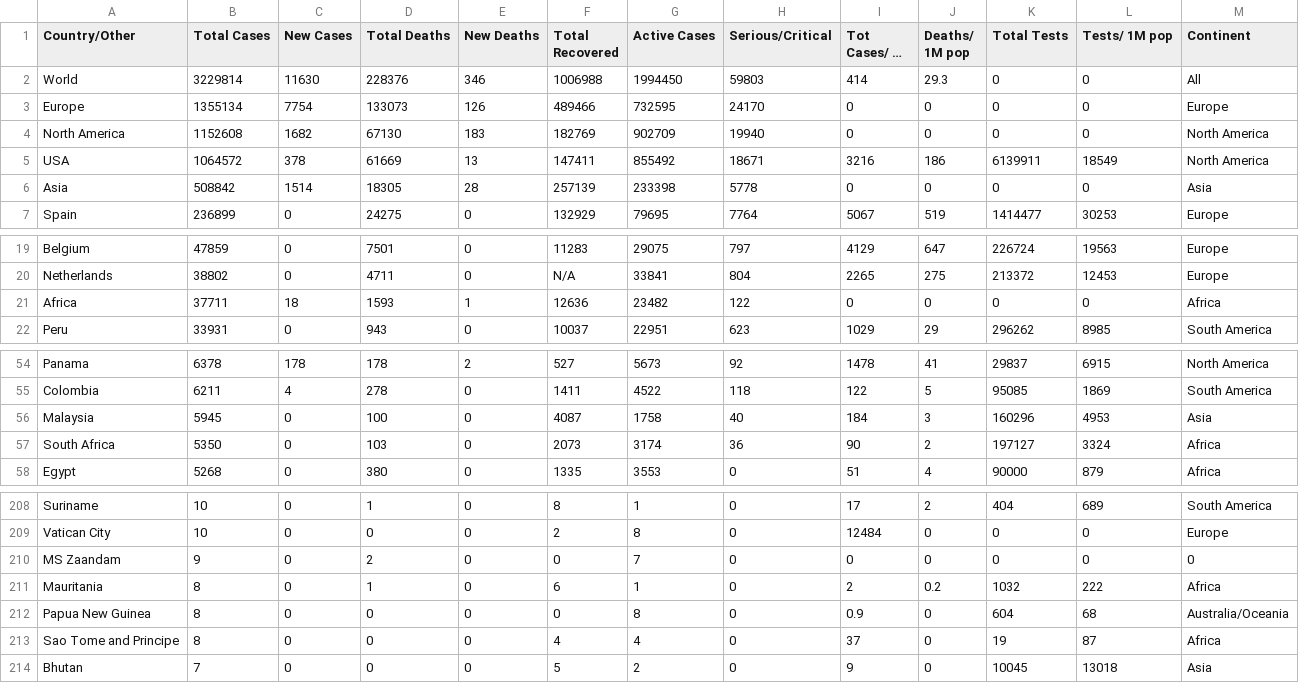
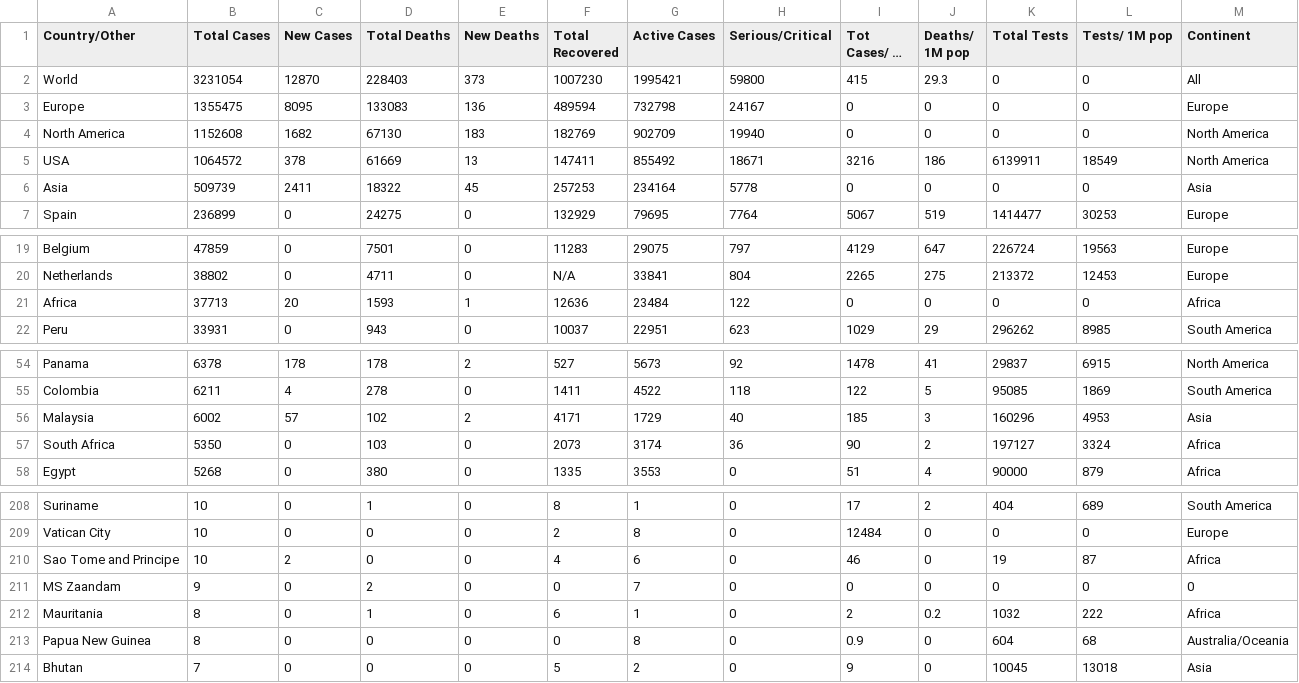
Before and after one commit to innolabglobal/corona-parser, a CSV file: cases_today.csv, drawn as a sheet; only a part is shown, gaps mark what is left out; long unchanged cells end in …; removed rows and columns are numbered as before the commit, all else as after; the diff covers the shown part only; the diff names each change by its address in the sheet, - before the commit and + after, or states it on an @@ line.

```diff
--- a/cases_today.csv
+++ b/cases_today.csv
-B2 (Total Cases): 3229814
+B2 (Total Cases): 3231054
-C2 (New Cases): 11630
+C2 (New Cases): 12870
-D2 (Total Deaths): 228376
+D2 (Total Deaths): 228403
-E2 (New Deaths): 346
+E2 (New Deaths): 373
-F2 (Total Recovered): 1006988
+F2 (Total Recovered): 1007230
-G2 (Active Cases): 1994450
+G2 (Active Cases): 1995421
-H2 (Serious/Critical): 59803
+H2 (Serious/Critical): 59800
-I2 (Tot Cases/ 1M pop): 414
+I2 (Tot Cases/ 1M pop): 415
-B3 (Total Cases): 1355134
+B3 (Total Cases): 1355475
-C3 (New Cases): 7754
+C3 (New Cases): 8095
-D3 (Total Deaths): 133073
+D3 (Total Deaths): 133083
-E3 (New Deaths): 126
+E3 (New Deaths): 136
-F3 (Total Recovered): 489466
+F3 (Total Recovered): 489594
-G3 (Active Cases): 732595
+G3 (Active Cases): 732798
-H3 (Serious/Critical): 24170
+H3 (Serious/Critical): 24167
-B6 (Total Cases): 508842
+B6 (Total Cases): 509739
-C6 (New Cases): 1514
+C6 (New Cases): 2411
-D6 (Total Deaths): 18305
+D6 (Total Deaths): 18322
-E6 (New Deaths): 28
+E6 (New Deaths): 45
-F6 (Total Recovered): 257139
+F6 (Total Recovered): 257253
-G6 (Active Cases): 233398
+G6 (Active Cases): 234164
-B21 (Total Cases): 37711
+B21 (Total Cases): 37713
-C21 (New Cases): 18
+C21 (New Cases): 20
-G21 (Active Cases): 23482
+G21 (Active Cases): 23484
-B56 (Total Cases): 5945
+B56 (Total Cases): 6002
-C56 (New Cases): 0
+C56 (New Cases): 57
-D56 (Total Deaths): 100
+D56 (Total Deaths): 102
-E56 (New Deaths): 0
+E56 (New Deaths): 2
-F56 (Total Recovered): 4087
+F56 (Total Recovered): 4171
-G56 (Active Cases): 1758
+G56 (Active Cases): 1729
-I56 (Tot Cases/ 1M pop): 184
+I56 (Tot Cases/ 1M pop): 185
+row 210: Sao Tome and Principe | 10 | 2 | 0 | 0 | 4 | 6 | 0 | 46 | 0 | 19 | 87 | Africa
-row 213: Sao Tome and Principe | 8 | 0 | 0 | 0 | 4 | 4 | 0 | 37 | 0 | 19 | 87 | Africa
```
Also changed, not shown: 2 added rows, 2 removed rows and 27 edited cells elsewhere in this file, cases.csv, 2 other files.
